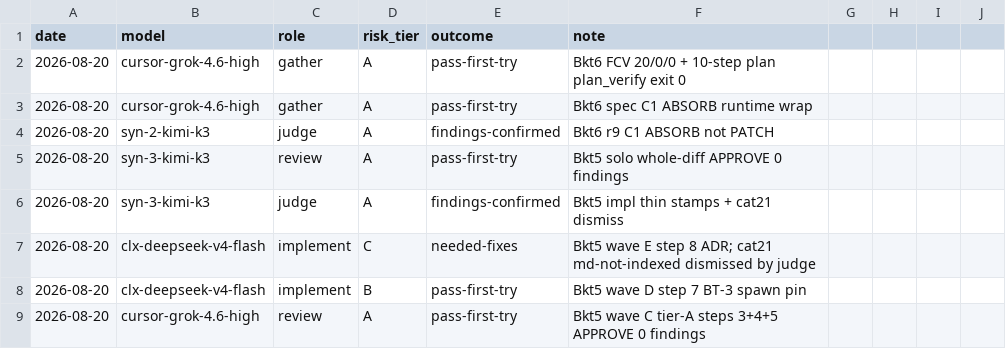
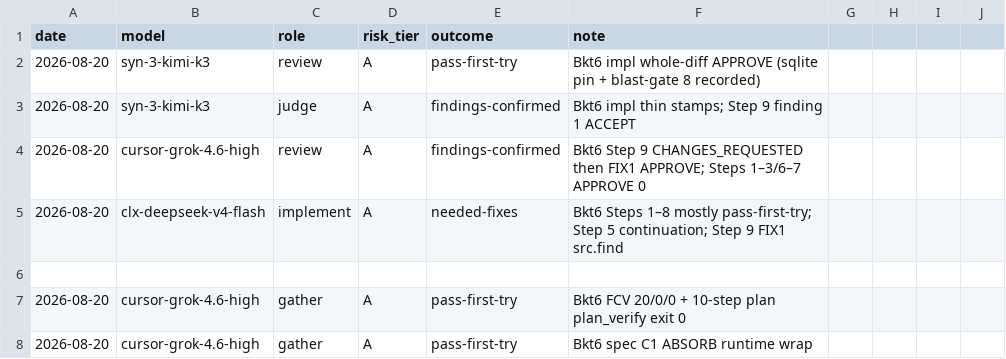
Before and after one commit to PhatChenh/codegraph-piggyback, a CSV file: docs/model-scoreboard.csv, drawn as a sheet; only a part is shown; the shorter side is filled out with more unchanged rows; the diff names each change by its address in the sheet, - before the commit and + after, or states it on an @@ line.

```diff
--- a/docs/model-scoreboard.csv
+++ b/docs/model-scoreboard.csv
+row 2: 2026-08-20 | syn-3-kimi-k3 | review | A | pass-first-try | Bkt6 impl whole-diff APPROVE (sqlite pin + blast-gate 8 recorded)
+row 3: 2026-08-20 | syn-3-kimi-k3 | judge | A | findings-confirmed | Bkt6 impl thin stamps; Step 9 finding 1 ACCEPT
+row 4: 2026-08-20 | cursor-grok-4.6-high | review | A | findings-confirmed | Bkt6 Step 9 CHANGES_REQUESTED then FIX1 APPROVE; Steps 1–3/6–7 APPROVE 0
+row 5: 2026-08-20 | clx-deepseek-v4-flash | implement | A | needed-fixes | Bkt6 Steps 1–8 mostly pass-first-try; Step 5 continuation; Step 9 FIX1 src.find
+row 6: (empty)
```
Also changed, not shown: 2 other files.
